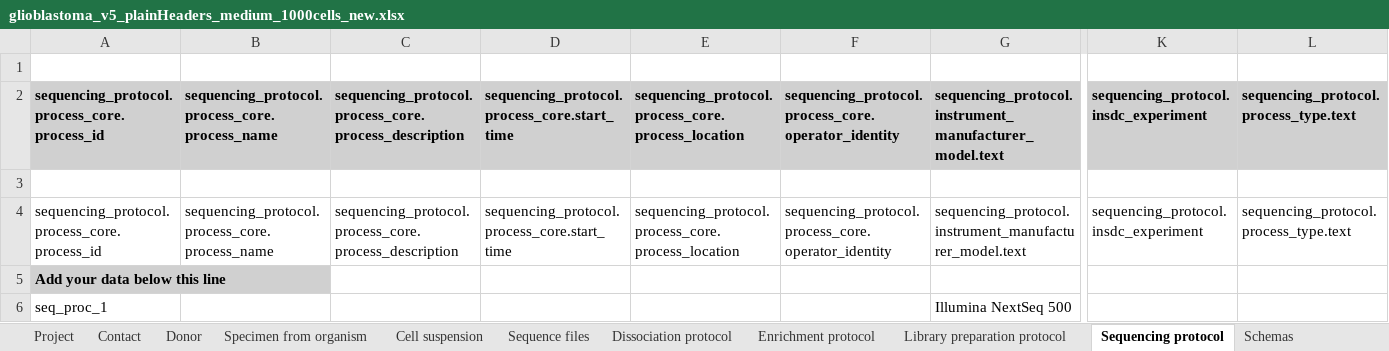
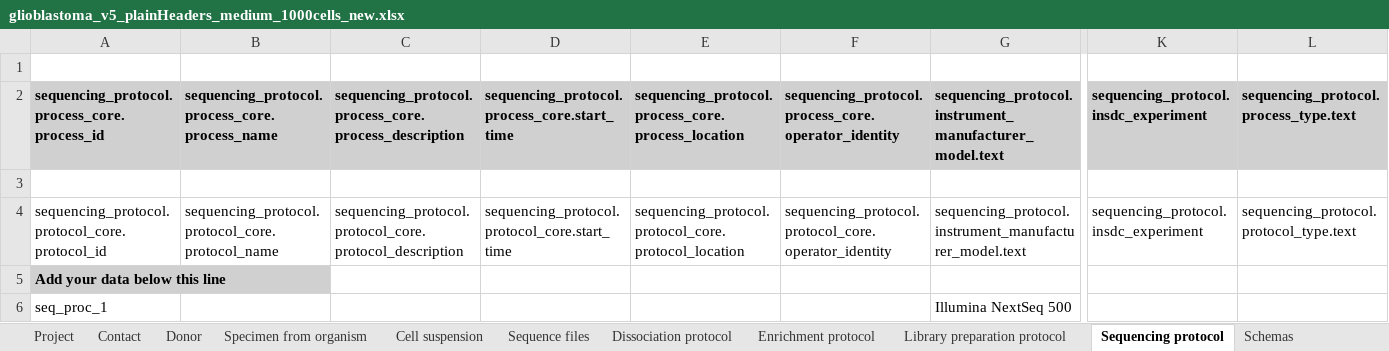
Before and after one commit to HumanCellAtlas/metadata-schema, an Excel workbook: examples/spreadsheets/current/filled/glioblastoma_v5_plainHeaders_medium_1000cells_new.xlsx, sheet Sequencing protocol, drawn as a sheet; only a part is shown, gaps mark what is left out; values as stored, in another font and other column widths than the file's, no borders; the diff names each change by its address in the sheet, - before the commit and + after, or states it on an @@ line.

Commit message:
process renamed to protocol in many headers

```diff
--- a/examples/spreadsheets/current/filled/glioblastoma_v5_plainHeaders_medium_1000cells_new.xlsx (sheet Sequencing protocol)
+++ b/examples/spreadsheets/current/filled/glioblastoma_v5_plainHeaders_medium_1000cells_new.xlsx (sheet Sequencing protocol)
-A4: sequencing_protocol.process_core.process_id
+A4: sequencing_protocol.protocol_core.protocol_id
-B4: sequencing_protocol.process_core.process_name
+B4: sequencing_protocol.protocol_core.protocol_name
-C4: sequencing_protocol.process_core.process_description
+C4: sequencing_protocol.protocol_core.protocol_description
-D4: sequencing_protocol.process_core.start_time
+D4: sequencing_protocol.protocol_core.start_time
-E4: sequencing_protocol.process_core.process_location
+E4: sequencing_protocol.protocol_core.protocol_location
-F4: sequencing_protocol.process_core.operator_identity
+F4: sequencing_protocol.protocol_core.operator_identity
-L4: sequencing_protocol.process_type.text
+L4: sequencing_protocol.protocol_type.text
```
Also changed, not shown: sheet Library preparation protocol, sheet Enrichment protocol, examples/spreadsheets/current/filled/Q4DemoSS2Metadata_v5_plainHeaders_new.xlsx, examples/spreadsheets/current/filled/glioblastoma_v5_plainHeaders_smallish_100cells_new.xlsx, 2 other files.
